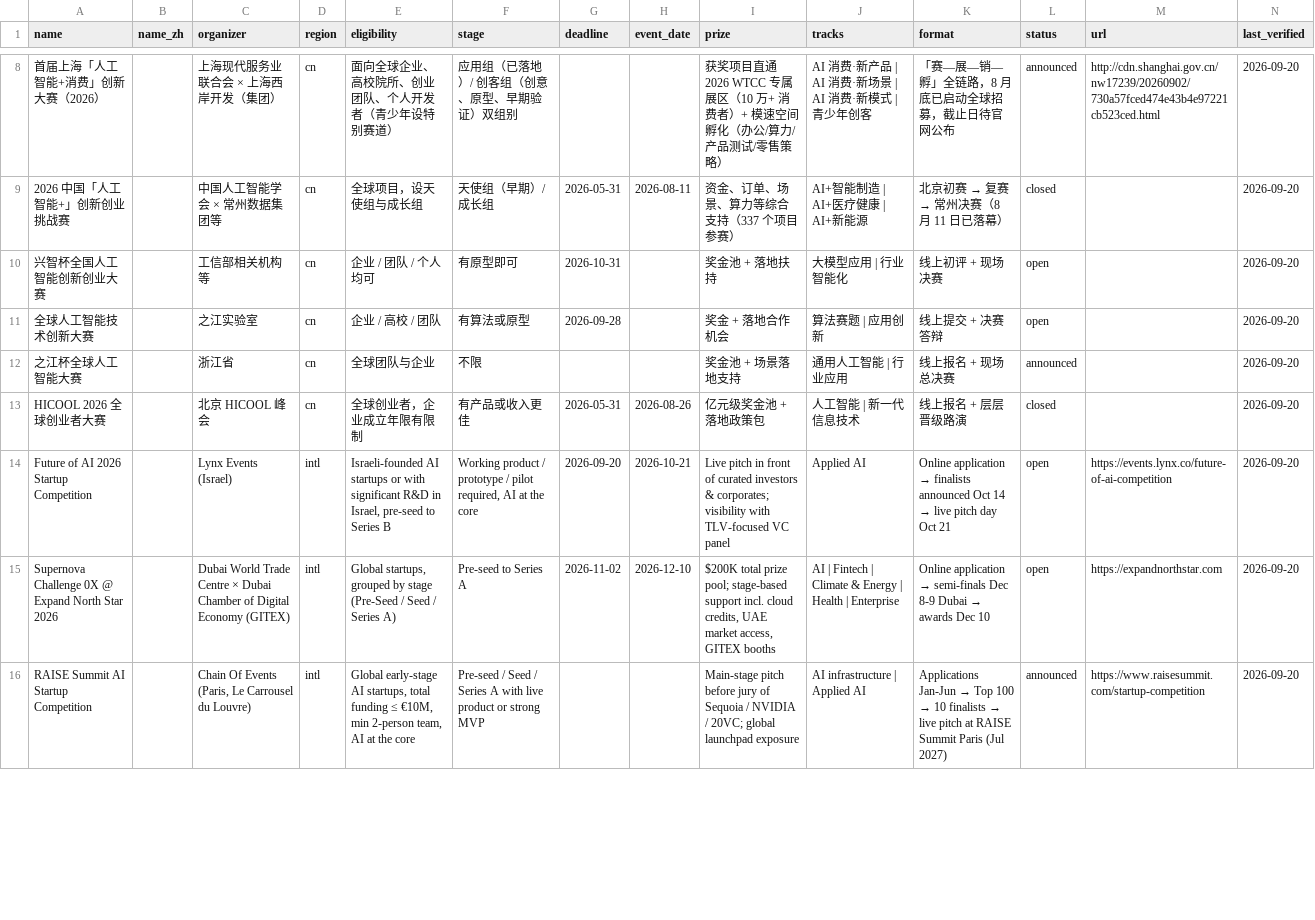
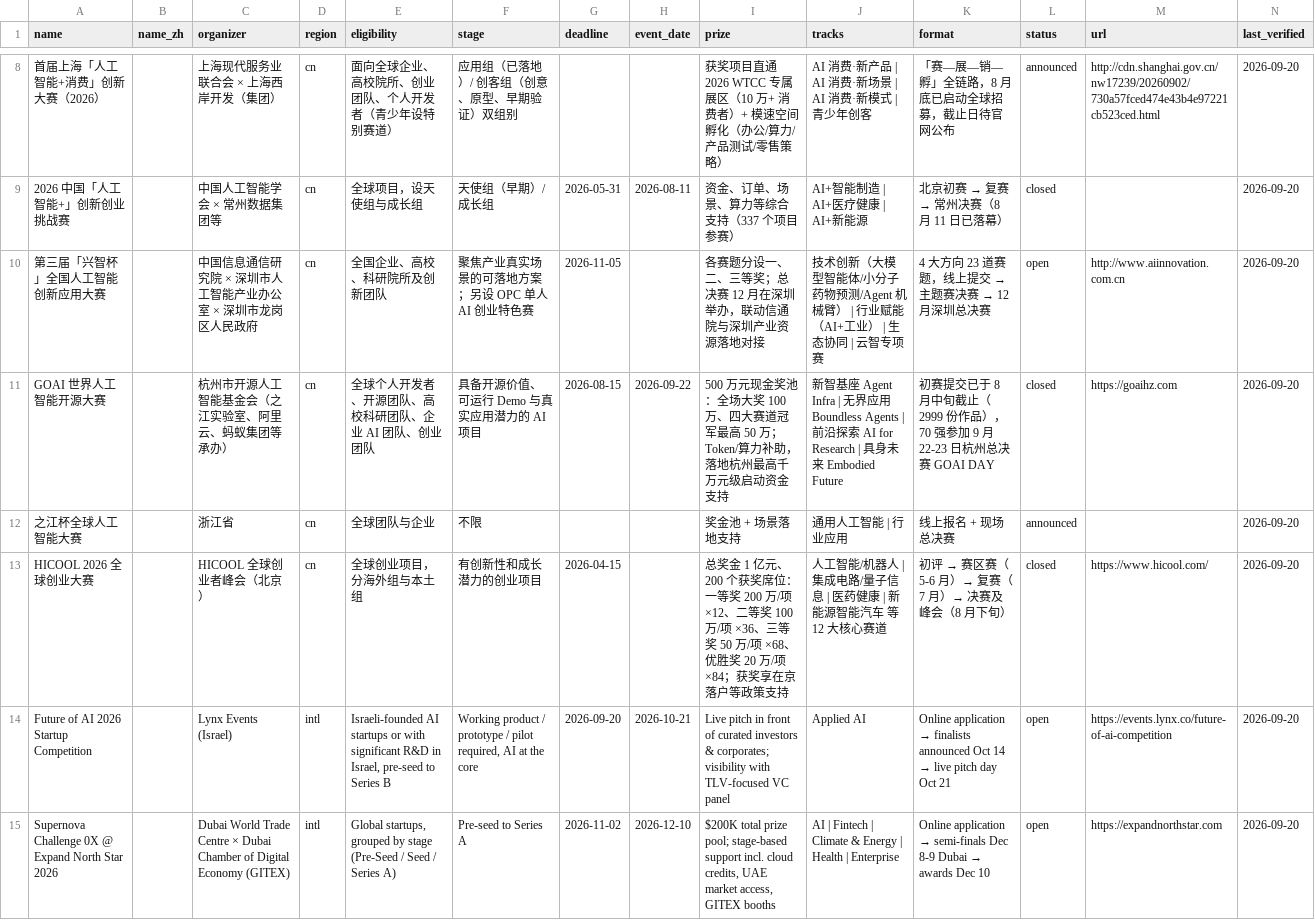
Before and after one commit to clawhome/awesome-ai-startup-competitions, a CSV file: data/competitions.csv, drawn as a sheet; only a part is shown, gaps mark what is left out; the shorter side is filled out with more unchanged rows.

Commit message:
fix: verify and correct seed data (Xingzhi Cup / GOAI / HICOOL urls and deadlines)

```diff
--- a/data/competitions.csv
+++ b/data/competitions.csv
@@ -9,6 +9,6 @@
 2026 中国「人工智能+」创新创业挑战赛,,中国人工智能学会 × 常州数据集团等,cn,全球项目，设天使组与成长组,天使组（早期）/ 成长组,2026-05-31,2026-08-11,资金、订单、场景、算力等综合支持（337 个项目参赛）,AI+智能制造 | AI+医疗健康 | AI+新能源,北京初赛 → 复赛 → 常州决赛（8 月 11 日已落幕）,closed,,2026-09-20
-兴智杯全国人工智能创新创业大赛,,工信部相关机构等,cn,企业 / 团队 / 个人均可,有原型即可,2026-10-31,,奖金池 + 落地扶持,大模型应用 | 行业智能化,线上初评 + 现场决赛,open,,2026-09-20
-全球人工智能技术创新大赛,,之江实验室,cn,企业 / 高校 / 团队,有算法或原型,2026-09-28,,奖金 + 落地合作机会,算法赛题 | 应用创新,线上提交 + 决赛答辩,open,,2026-09-20
+第三届「兴智杯」全国人工智能创新应用大赛,,中国信息通信研究院 × 深圳市人工智能产业办公室 × 深圳市龙岗区人民政府,cn,全国企业、高校、科研院所及创新团队,聚焦产业真实场景的可落地方案；另设 OPC 单人 AI 创业特色赛,2026-11-05,,各赛题分设一、二、三等奖；总决赛 12 月在深圳举办，联动信通院与深圳产业资源落地对接,技术创新（大模型智能体/小分子药物预测/Agent 机械臂） | 行业赋能（AI+工业） | 生态协同 | 云智专项赛,4 大方向 23 道赛题，线上提交 → 主题赛决赛 → 12 月深圳总决赛,open,http://www.aiinnovation.com.cn,2026-09-20
+GOAI 世界人工智能开源大赛,,杭州市开源人工智能基金会（之江实验室、阿里云、蚂蚁集团等承办）,cn,全球个人开发者、开源团队、高校科研团队、企业 AI 团队、创业团队,具备开源价值、可运行 Demo 与真实应用潜力的 AI 项目,2026-08-15,2026-09-22,500 万元现金奖池：全场大奖 100 万、四大赛道冠军最高 50 万；Token/算力补助，落地杭州最高千万元级启动资金支持,新智基座 Agent Infra | 无界应用 Boundless Agents | 前沿探索 AI for Research | 具身未来 Embodied Future,初赛提交已于 8 月中旬截止（2999 份作品），70 强参加 9 月 22-23 日杭州总决赛 GOAI DAY,closed,https://goaihz.com,2026-09-20
 之江杯全球人工智能大赛,,浙江省,cn,全球团队与企业,不限,,,奖金池 + 场景落地支持,通用人工智能 | 行业应用,线上报名 + 现场总决赛,announced,,2026-09-20
-HICOOL 2026 全球创业者大赛,,北京 HICOOL 峰会,cn,全球创业者，企业成立年限有限制,有产品或收入更佳,2026-05-31,2026-08-26,亿元级奖金池 + 落地政策包,人工智能 | 新一代信息技术,线上报名 + 层层晋级路演,closed,,2026-09-20
+HICOOL 2026 全球创业大赛,,HICOOL 全球创业者峰会（北京）,cn,全球创业项目，分海外组与本土组,有创新性和成长潜力的创业项目,2026-04-15,,总奖金 1 亿元、200 个获奖席位：一等奖 200 万/项 ×12、二等奖 100 万/项 ×36、三等奖 50 万/项 ×68、优胜奖 20 万/项 ×84；获奖享在京落户等政策支持,人工智能/机器人 | 集成电路/量子信息 | 医药健康 | 新能源智能汽车 等 12 大核心赛道,初评 → 赛区赛（5-6 月）→ 复赛（7 月）→ 决赛及峰会（8 月下旬）,closed,https://www.hicool.com/,2026-09-20
 Future of AI 2026 Startup Competition,,Lynx Events (Israel),intl,"Israeli-founded AI startups or with significant R&D in Israel, pre-seed to Series B","Working product / prototype / pilot required, AI at the core",2026-09-20,2026-10-21,Live pitch in front of curated investors & corporates; visibility with TLV-focused VC panel,Applied AI,Online application → finalists announced Oct 14 → live pitch day Oct 21,open,https://events.lynx.co/future-of-ai-competition,2026-09-20
```
Also changed, not shown: 2 other files.
